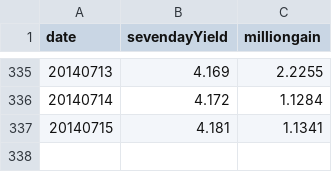
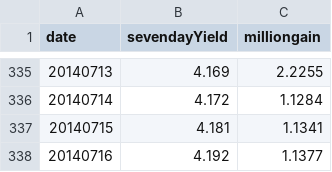
Before and after one commit to liangxu/blog, a TSV file: playground/data/yuebao.tsv, drawn as a sheet; only a part is shown, gaps mark what is left out.

Commit message:
update yuebao.tsv

```diff
--- a/playground/data/yuebao.tsv
+++ b/playground/data/yuebao.tsv
@@ -337 +337,2 @@ date	sevendayYield	milliongain
 20140715	4.181	1.1341
+20140716	4.192	1.1377
```
